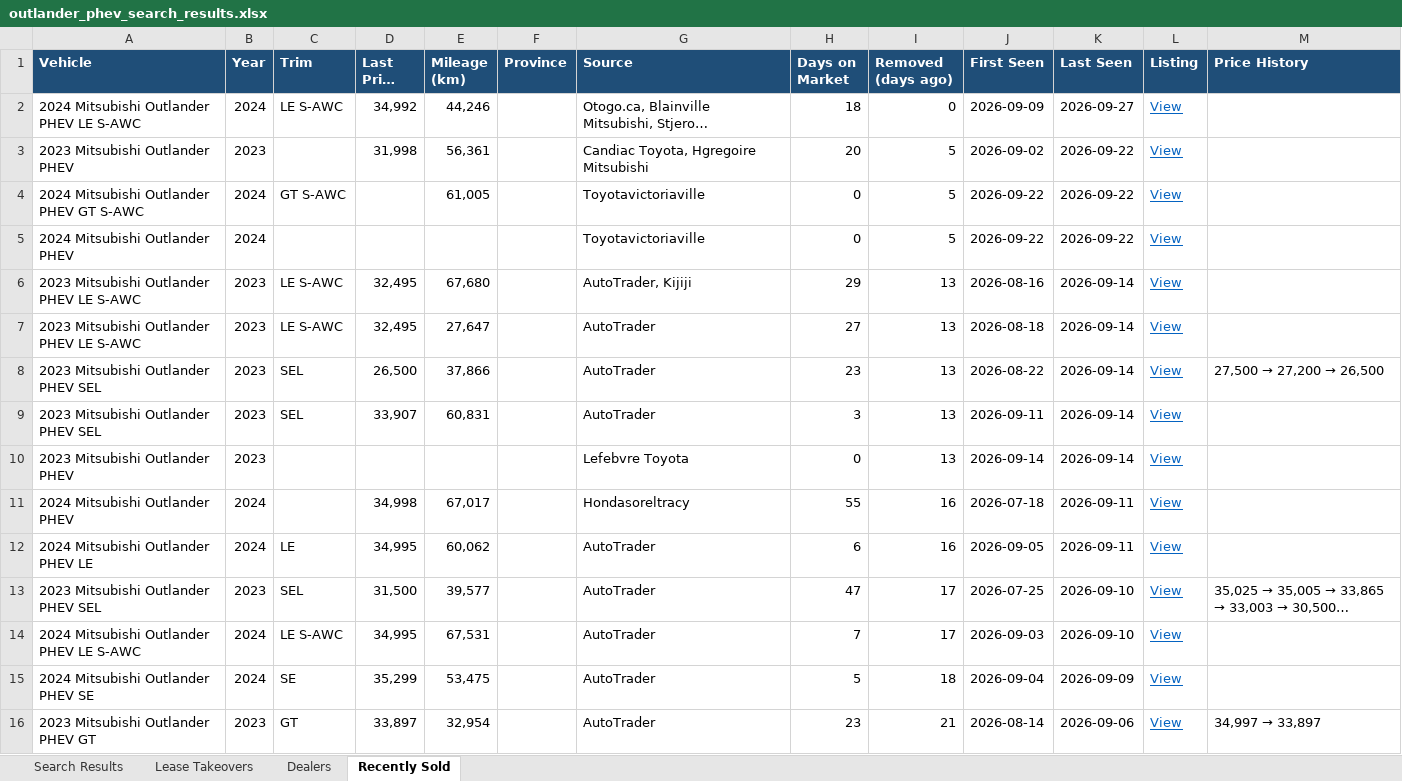
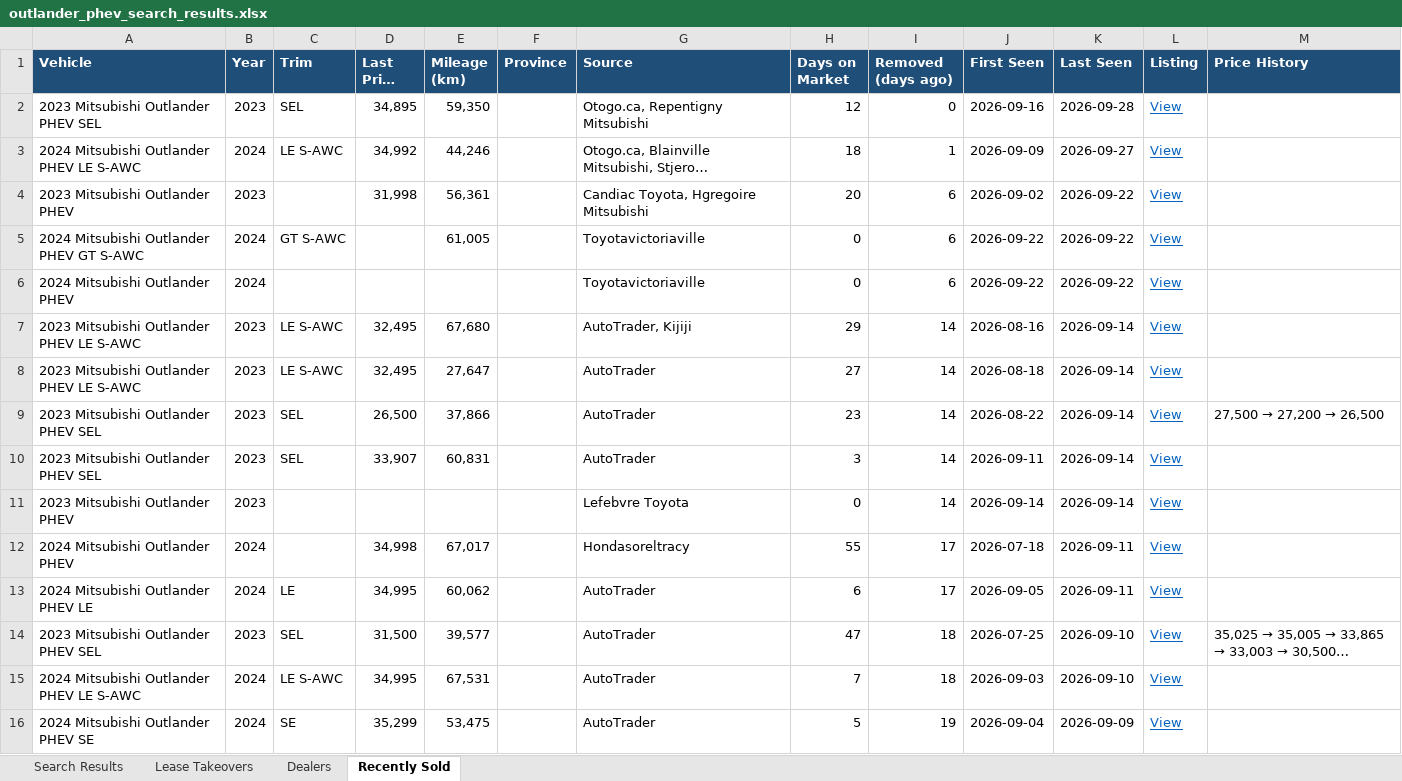
Before and after one commit to mdnaseershah/vehicle-search-automation, an Excel workbook: outlander_phev_search_results.xlsx, sheet Recently Sold, drawn as a sheet; long unchanged cells end in …; values as stored, in another font and other column widths than the file's, no borders; removed rows and columns are numbered as before the commit, all else as after; the diff names each change by its address in the sheet, - before the commit and + after, or states it on an @@ line.

```diff
--- a/outlander_phev_search_results.xlsx (sheet Recently Sold)
+++ b/outlander_phev_search_results.xlsx (sheet Recently Sold)
+row 2: 2023 Mitsubishi Outlander PHEV SEL | 2023 | SEL | 34,895 | 59,350 |  | Otogo.ca, Repentigny Mitsubishi | 12 | 0 | 2026-09-16 | 2026-09-28 | View
-I3 (Removed (days ago)): 0
+I3 (Removed (days ago)): 1
-I4:I6 (Removed (days ago)): 5
+I4:I6 (Removed (days ago)): 6
-I7:I11 (Removed (days ago)): 13
+I7:I11 (Removed (days ago)): 14
-I12:I13 (Removed (days ago)): 16
+I12:I13 (Removed (days ago)): 17
-I14:I15 (Removed (days ago)): 17
+I14:I15 (Removed (days ago)): 18
-I16 (Removed (days ago)): 18
+I16 (Removed (days ago)): 19
-row 16: 2023 Mitsubishi Outlander PHEV GT | 2023 | GT | 33,897 | 32,954 |  | AutoTrader | 23 | 21 | 2026-08-14 | 2026-09-06 | View | 34,997 → 33,897
```
Also changed, not shown: sheet Search Results, 3 other files.
